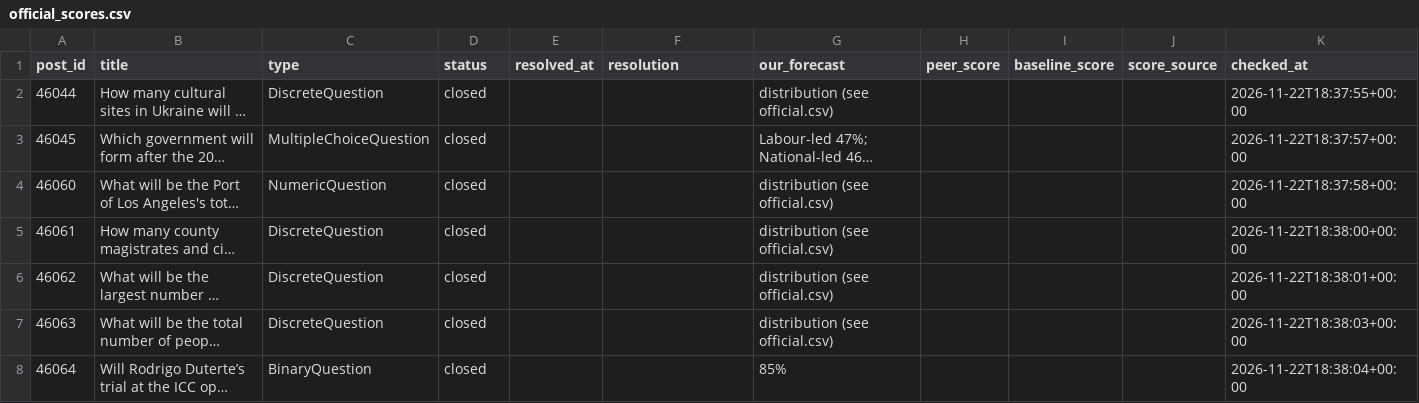
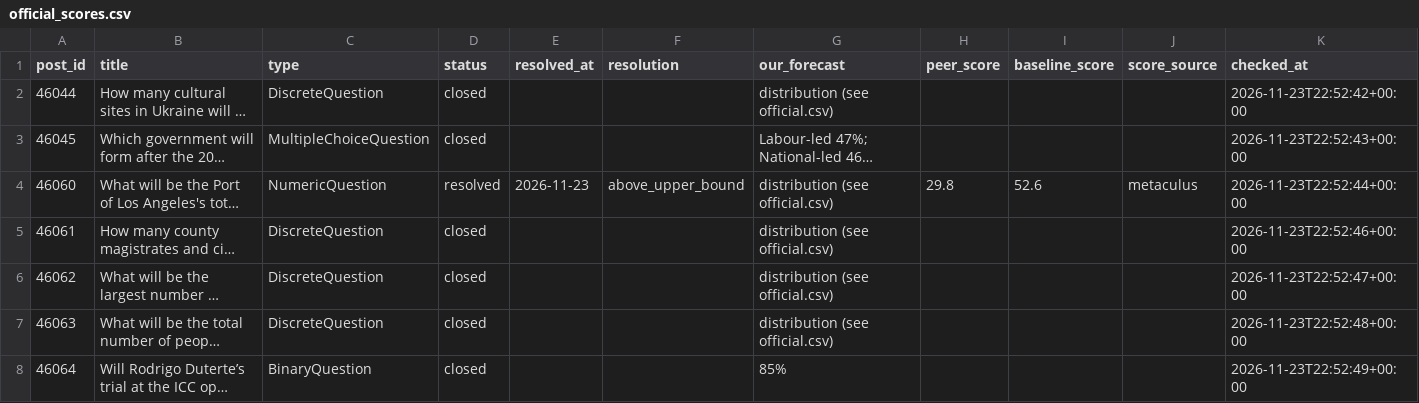
Before and after one commit to jrichardet77-dev/forecast-bot, a CSV file: data/official_scores.csv, drawn as a sheet; only a part is shown; long unchanged cells end in …; the diff covers the shown part only; the diff names each change by its address in the sheet, - before the commit and + after, or states it on an @@ line.

Commit message:
Official scores

```diff
--- a/data/official_scores.csv
+++ b/data/official_scores.csv
-K2 (checked_at): 2026-11-22T18:37:55+00:00
+K2 (checked_at): 2026-11-23T22:52:42+00:00
-K3 (checked_at): 2026-11-22T18:37:57+00:00
+K3 (checked_at): 2026-11-23T22:52:43+00:00
-D4 (status): closed
+D4 (status): resolved
-E4 (resolved_at): (empty)
+E4 (resolved_at): 2026-11-23
-F4 (resolution): (empty)
+F4 (resolution): above_upper_bound
-H4 (peer_score): (empty)
+H4 (peer_score): 29.8
-I4 (baseline_score): (empty)
+I4 (baseline_score): 52.6
-J4 (score_source): (empty)
+J4 (score_source): metaculus
-K4 (checked_at): 2026-11-22T18:37:58+00:00
+K4 (checked_at): 2026-11-23T22:52:44+00:00
-K5 (checked_at): 2026-11-22T18:38:00+00:00
+K5 (checked_at): 2026-11-23T22:52:46+00:00
-K6 (checked_at): 2026-11-22T18:38:01+00:00
+K6 (checked_at): 2026-11-23T22:52:47+00:00
-K7 (checked_at): 2026-11-22T18:38:03+00:00
+K7 (checked_at): 2026-11-23T22:52:48+00:00
-K8 (checked_at): 2026-11-22T18:38:04+00:00
+K8 (checked_at): 2026-11-23T22:52:49+00:00
```
Also changed, not shown: 34 edited cells elsewhere in this file.
